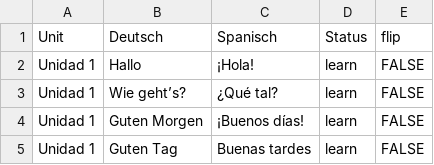
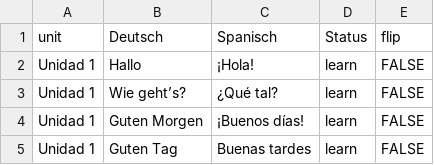
Before and after one commit to cyrusthek1d/flashcards, a CSV file: vocab.csv, drawn as a sheet; only a part is shown; the diff names each change by its address in the sheet, - before the commit and + after, or states it on an @@ line.

Commit message:
vocab.csv

```diff
--- a/vocab.csv
+++ b/vocab.csv
-A1: Unit
+A1: unit
```
